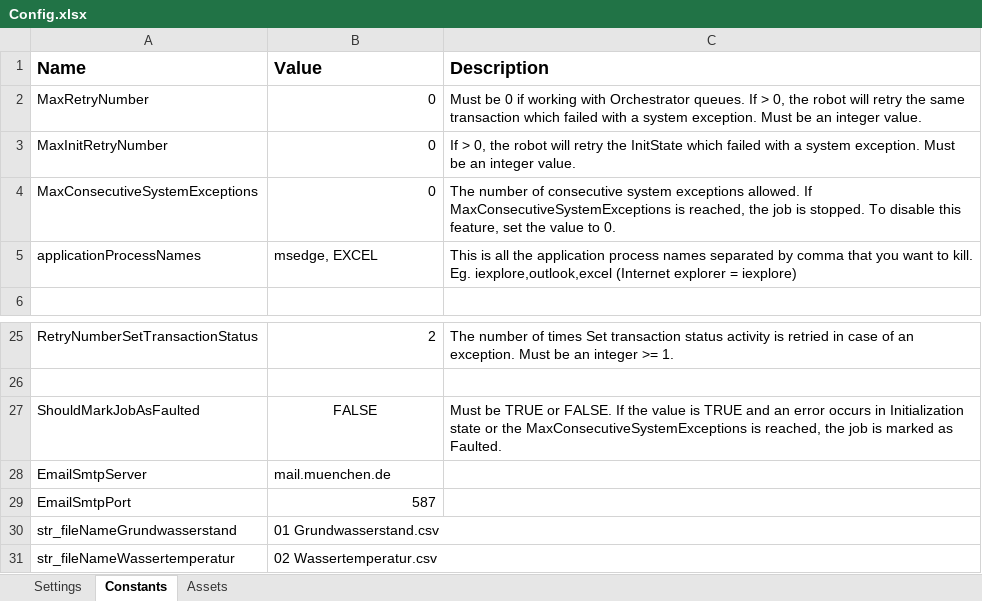
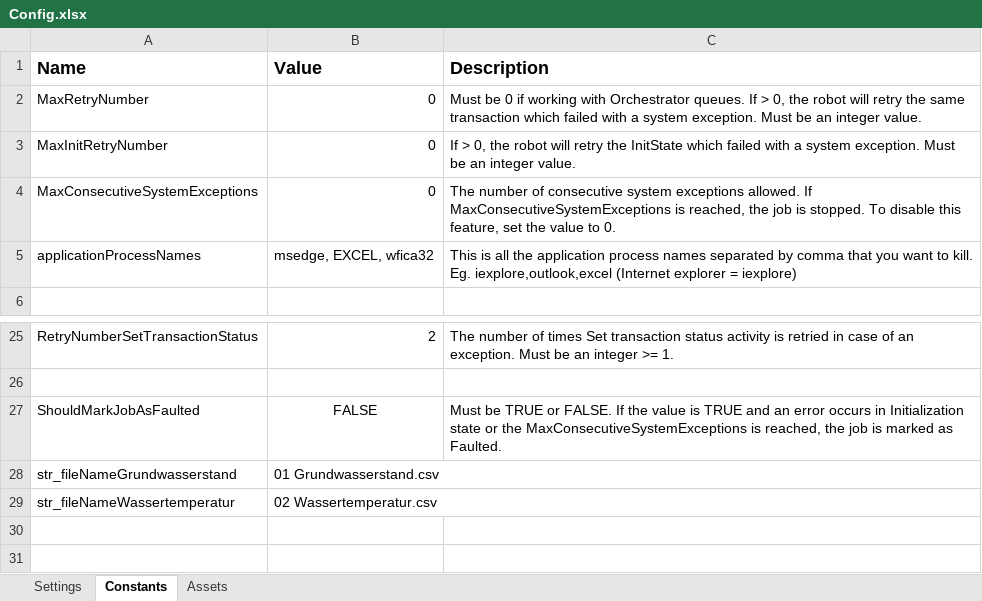
Before and after one commit to it-at-m/uipath-rpa_upl, an Excel workbook: UPL_Performer/Data/Config.xlsx, sheet Constants, drawn as a sheet; only a part is shown, gaps mark what is left out; values as stored, in another font and other column widths than the file's, no borders; the diff names each change by its address in the sheet, - before the commit and + after, or states it on an @@ line.

```diff
--- a/UPL_Performer/Data/Config.xlsx (sheet Constants)
+++ b/UPL_Performer/Data/Config.xlsx (sheet Constants)
-B5 (Value): msedge, EXCEL
+B5 (Value): msedge, EXCEL, wfica32
-row 28: EmailSmtpServer | mail.muenchen.de
-row 29: EmailSmtpPort | 587
```
Also changed, not shown: sheet Assets, 13 other files.
